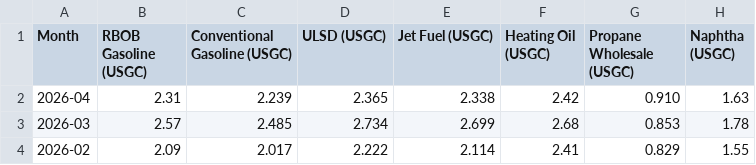
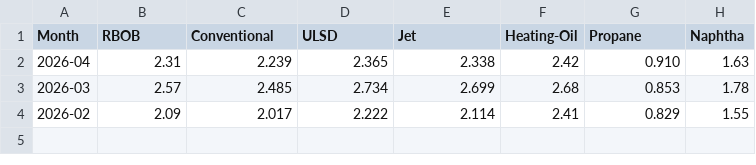
Before and after one commit to anjhou/cng, a CSV file: data/prices.csv, drawn as a sheet.

Commit message:
Add files via upload

```diff
--- a/data/prices.csv
+++ b/data/prices.csv
@@ -1,2 +1,2 @@
-Month,RBOB Gasoline (USGC),Conventional Gasoline (USGC),ULSD (USGC),Jet Fuel (USGC),Heating Oil (USGC),Propane Wholesale (USGC),Naphtha (USGC)
+Month,RBOB,Conventional,ULSD,Jet,Heating-Oil,Propane,Naphtha
 2026-04,2.31,2.239,2.365,2.338,2.42,0.910,1.63
```
